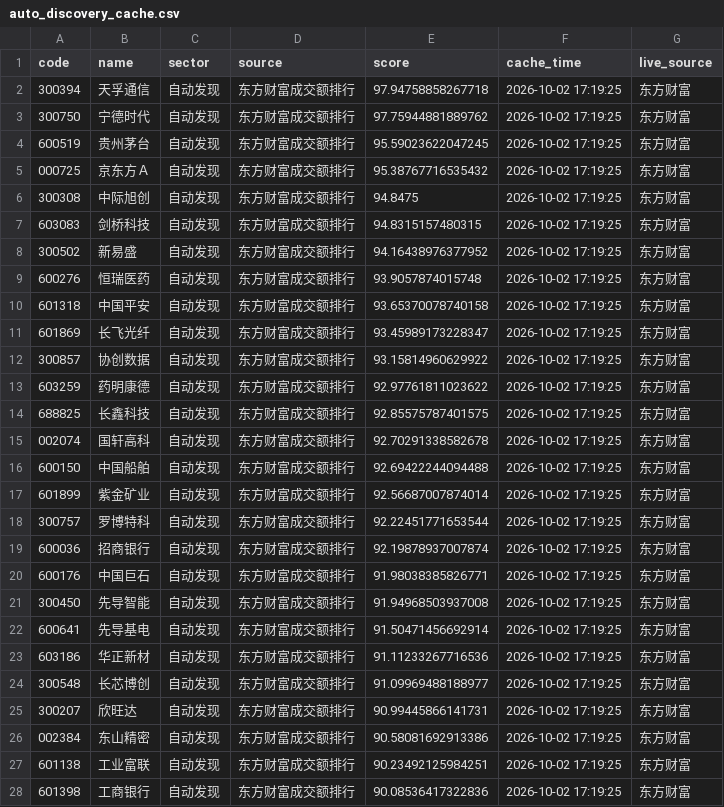
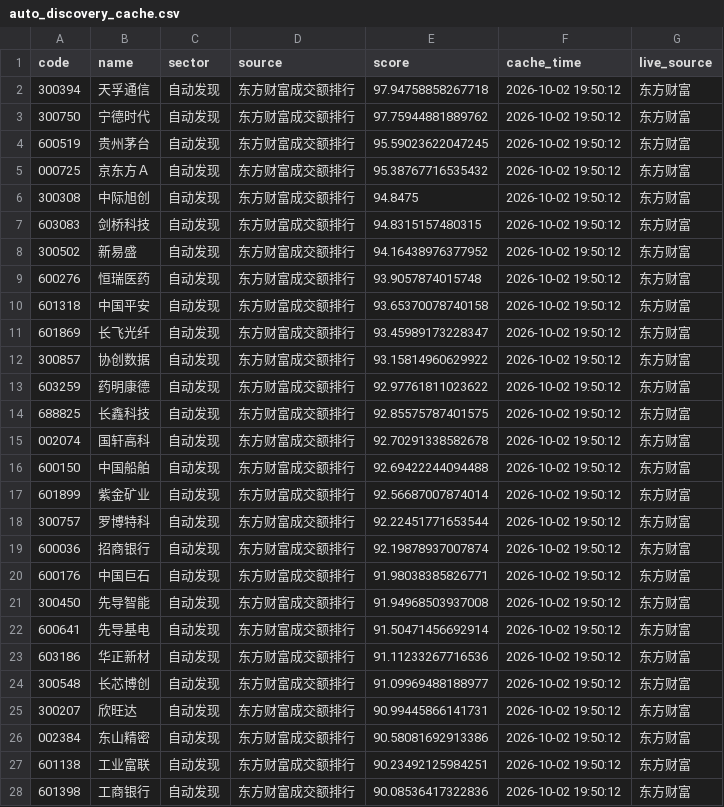
Before and after one commit to chenrj985-ai/decision, a CSV file: data/auto_discovery_cache.csv, drawn as a sheet; only a part is shown; the diff covers the shown part only.

```diff
--- a/data/auto_discovery_cache.csv
+++ b/data/auto_discovery_cache.csv
@@ -1,28 +1,28 @@
 code,name,sector,source,score,cache_time,live_source
-300394,天孚通信,自动发现,东方财富成交额排行,97.94758858267718,2026-10-02 17:19:25,东方财富
-300750,宁德时代,自动发现,东方财富成交额排行,97.75944881889762,2026-10-02 17:19:25,东方财富
-600519,贵州茅台,自动发现,东方财富成交额排行,95.59023622047245,2026-10-02 17:19:25,东方财富
-000725,京东方Ａ,自动发现,东方财富成交额排行,95.38767716535432,2026-10-02 17:19:25,东方财富
-300308,中际旭创,自动发现,东方财富成交额排行,94.8475,2026-10-02 17:19:25,东方财富
-603083,剑桥科技,自动发现,东方财富成交额排行,94.8315157480315,2026-10-02 17:19:25,东方财富
-300502,新易盛,自动发现,东方财富成交额排行,94.16438976377952,2026-10-02 17:19:25,东方财富
-600276,恒瑞医药,自动发现,东方财富成交额排行,93.9057874015748,2026-10-02 17:19:25,东方财富
-601318,中国平安,自动发现,东方财富成交额排行,93.65370078740158,2026-10-02 17:19:25,东方财富
-601869,长飞光纤,自动发现,东方财富成交额排行,93.45989173228347,2026-10-02 17:19:25,东方财富
-300857,协创数据,自动发现,东方财富成交额排行,93.15814960629922,2026-10-02 17:19:25,东方财富
-603259,药明康德,自动发现,东方财富成交额排行,92.97761811023622,2026-10-02 17:19:25,东方财富
-688825,长鑫科技,自动发现,东方财富成交额排行,92.85575787401575,2026-10-02 17:19:25,东方财富
-002074,国轩高科,自动发现,东方财富成交额排行,92.70291338582678,2026-10-02 17:19:25,东方财富
-600150,中国船舶,自动发现,东方财富成交额排行,92.69422244094488,2026-10-02 17:19:25,东方财富
-601899,紫金矿业,自动发现,东方财富成交额排行,92.56687007874014,2026-10-02 17:19:25,东方财富
-300757,罗博特科,自动发现,东方财富成交额排行,92.22451771653544,2026-10-02 17:19:25,东方财富
-600036,招商银行,自动发现,东方财富成交额排行,92.19878937007874,2026-10-02 17:19:25,东方财富
-600176,中国巨石,自动发现,东方财富成交额排行,91.98038385826771,2026-10-02 17:19:25,东方财富
-300450,先导智能,自动发现,东方财富成交额排行,91.94968503937008,2026-10-02 17:19:25,东方财富
-600641,先导基电,自动发现,东方财富成交额排行,91.50471456692914,2026-10-02 17:19:25,东方财富
-603186,华正新材,自动发现,东方财富成交额排行,91.11233267716536,2026-10-02 17:19:25,东方财富
-300548,长芯博创,自动发现,东方财富成交额排行,91.09969488188977,2026-10-02 17:19:25,东方财富
-300207,欣旺达,自动发现,东方财富成交额排行,90.99445866141731,2026-10-02 17:19:25,东方财富
-002384,东山精密,自动发现,东方财富成交额排行,90.58081692913386,2026-10-02 17:19:25,东方财富
-601138,工业富联,自动发现,东方财富成交额排行,90.23492125984251,2026-10-02 17:19:25,东方财富
-601398,工商银行,自动发现,东方财富成交额排行,90.08536417322836,2026-10-02 17:19:25,东方财富
+300394,天孚通信,自动发现,东方财富成交额排行,97.94758858267718,2026-10-02 19:50:12,东方财富
+300750,宁德时代,自动发现,东方财富成交额排行,97.75944881889762,2026-10-02 19:50:12,东方财富
+600519,贵州茅台,自动发现,东方财富成交额排行,95.59023622047245,2026-10-02 19:50:12,东方财富
+000725,京东方Ａ,自动发现,东方财富成交额排行,95.38767716535432,2026-10-02 19:50:12,东方财富
+300308,中际旭创,自动发现,东方财富成交额排行,94.8475,2026-10-02 19:50:12,东方财富
+603083,剑桥科技,自动发现,东方财富成交额排行,94.8315157480315,2026-10-02 19:50:12,东方财富
+300502,新易盛,自动发现,东方财富成交额排行,94.16438976377952,2026-10-02 19:50:12,东方财富
+600276,恒瑞医药,自动发现,东方财富成交额排行,93.9057874015748,2026-10-02 19:50:12,东方财富
+601318,中国平安,自动发现,东方财富成交额排行,93.65370078740158,2026-10-02 19:50:12,东方财富
+601869,长飞光纤,自动发现,东方财富成交额排行,93.45989173228347,2026-10-02 19:50:12,东方财富
+300857,协创数据,自动发现,东方财富成交额排行,93.15814960629922,2026-10-02 19:50:12,东方财富
+603259,药明康德,自动发现,东方财富成交额排行,92.97761811023622,2026-10-02 19:50:12,东方财富
+688825,长鑫科技,自动发现,东方财富成交额排行,92.85575787401575,2026-10-02 19:50:12,东方财富
+002074,国轩高科,自动发现,东方财富成交额排行,92.70291338582678,2026-10-02 19:50:12,东方财富
+600150,中国船舶,自动发现,东方财富成交额排行,92.69422244094488,2026-10-02 19:50:12,东方财富
+601899,紫金矿业,自动发现,东方财富成交额排行,92.56687007874014,2026-10-02 19:50:12,东方财富
+300757,罗博特科,自动发现,东方财富成交额排行,92.22451771653544,2026-10-02 19:50:12,东方财富
+600036,招商银行,自动发现,东方财富成交额排行,92.19878937007874,2026-10-02 19:50:12,东方财富
+600176,中国巨石,自动发现,东方财富成交额排行,91.98038385826771,2026-10-02 19:50:12,东方财富
+300450,先导智能,自动发现,东方财富成交额排行,91.94968503937008,2026-10-02 19:50:12,东方财富
+600641,先导基电,自动发现,东方财富成交额排行,91.50471456692914,2026-10-02 19:50:12,东方财富
+603186,华正新材,自动发现,东方财富成交额排行,91.11233267716536,2026-10-02 19:50:12,东方财富
+300548,长芯博创,自动发现,东方财富成交额排行,91.09969488188977,2026-10-02 19:50:12,东方财富
+300207,欣旺达,自动发现,东方财富成交额排行,90.99445866141731,2026-10-02 19:50:12,东方财富
+002384,东山精密,自动发现,东方财富成交额排行,90.58081692913386,2026-10-02 19:50:12,东方财富
+601138,工业富联,自动发现,东方财富成交额排行,90.23492125984251,2026-10-02 19:50:12,东方财富
+601398,工商银行,自动发现,东方财富成交额排行,90.08536417322836,2026-10-02 19:50:12,东方财富
```
Also changed, not shown: 93 edited cells elsewhere in this file, data/event_scan_cache.csv, 16 other files.
